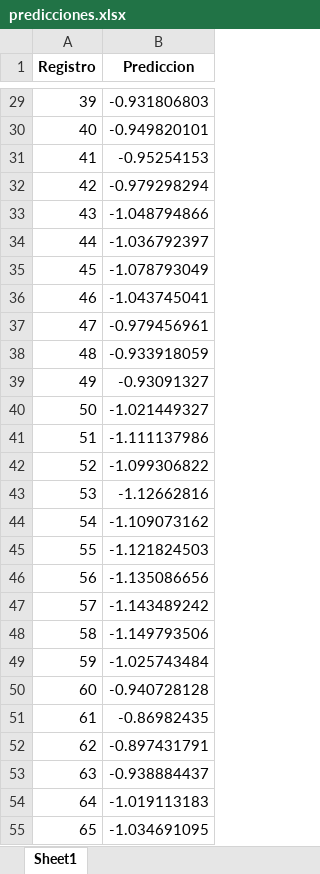
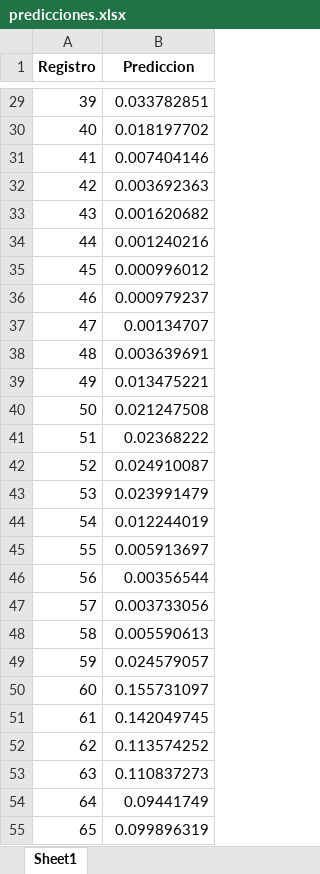
Before and after one commit to josedanielbg/FRAMEWORK_V7, an Excel workbook: DATA/EVALUACIONES/Exp01/predicciones.xlsx, sheet Sheet1, drawn as a sheet; only a part is shown, gaps mark what is left out; values as stored, in another font and other column widths than the file's, no borders; the diff covers the shown part only; the diff names each change by its address in the sheet, - before the commit and + after, or states it on an @@ line.

```diff
--- a/DATA/EVALUACIONES/Exp01/predicciones.xlsx (sheet Sheet1)
+++ b/DATA/EVALUACIONES/Exp01/predicciones.xlsx (sheet Sheet1)
-B29 (Prediccion): -0.931806803
+B29 (Prediccion): 0.033782851
-B30 (Prediccion): -0.949820101
+B30 (Prediccion): 0.018197702
-B31 (Prediccion): -0.95254153
+B31 (Prediccion): 0.007404146
-B32 (Prediccion): -0.979298294
+B32 (Prediccion): 0.003692363
-B33 (Prediccion): -1.048794866
+B33 (Prediccion): 0.001620682
-B34 (Prediccion): -1.036792397
+B34 (Prediccion): 0.001240216
-B35 (Prediccion): -1.078793049
+B35 (Prediccion): 0.000996012
-B36 (Prediccion): -1.043745041
+B36 (Prediccion): 0.000979237
-B37 (Prediccion): -0.979456961
+B37 (Prediccion): 0.00134707
-B38 (Prediccion): -0.933918059
+B38 (Prediccion): 0.003639691
-B39 (Prediccion): -0.93091327
+B39 (Prediccion): 0.013475221
-B40 (Prediccion): -1.021449327
+B40 (Prediccion): 0.021247508
-B41 (Prediccion): -1.111137986
+B41 (Prediccion): 0.02368222
-B42 (Prediccion): -1.099306822
+B42 (Prediccion): 0.024910087
-B43 (Prediccion): -1.12662816
+B43 (Prediccion): 0.023991479
-B44 (Prediccion): -1.109073162
+B44 (Prediccion): 0.012244019
-B45 (Prediccion): -1.121824503
+B45 (Prediccion): 0.005913697
-B46 (Prediccion): -1.135086656
+B46 (Prediccion): 0.00356544
-B47 (Prediccion): -1.143489242
+B47 (Prediccion): 0.003733056
-B48 (Prediccion): -1.149793506
+B48 (Prediccion): 0.005590613
-B49 (Prediccion): -1.025743484
+B49 (Prediccion): 0.024579057
-B50 (Prediccion): -0.940728128
+B50 (Prediccion): 0.155731097
-B51 (Prediccion): -0.86982435
+B51 (Prediccion): 0.142049745
-B52 (Prediccion): -0.897431791
+B52 (Prediccion): 0.113574252
-B53 (Prediccion): -0.938884437
+B53 (Prediccion): 0.110837273
-B54 (Prediccion): -1.019113183
+B54 (Prediccion): 0.09441749
-B55 (Prediccion): -1.034691095
+B55 (Prediccion): 0.099896319
```
Also changed, not shown: 490 edited cells elsewhere in this sheet, DATA/EVALUACIONES/Exp01/metadata_prediccion.xlsx, 2 other files.
